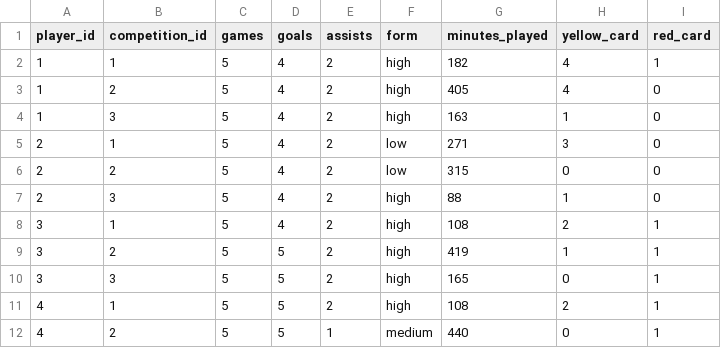
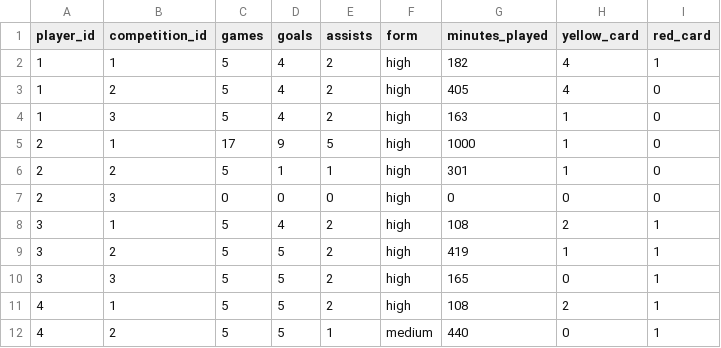
Before and after one commit to pedroagostinho/footinvest, a CSV file: db/stats.csv, drawn as a sheet; only a part is shown.

```diff
--- a/db/stats.csv
+++ b/db/stats.csv
@@ -4,5 +4,5 @@
 1;3;5;4;2;high;163;1;0
-2;1;5;4;2;low;271;3;0
-2;2;5;4;2;low;315;0;0
-2;3;5;4;2;high;88;1;0
+2;1;17;9;5;high;1000;1;0
+2;2;5;1;1;high;301;1;0
+2;3;0;0;0;high;0;0;0
 3;1;5;4;2;high;108;2;1
```
Also changed, not shown: db/market_values.csv, db/tokens.csv, 4 other files.
